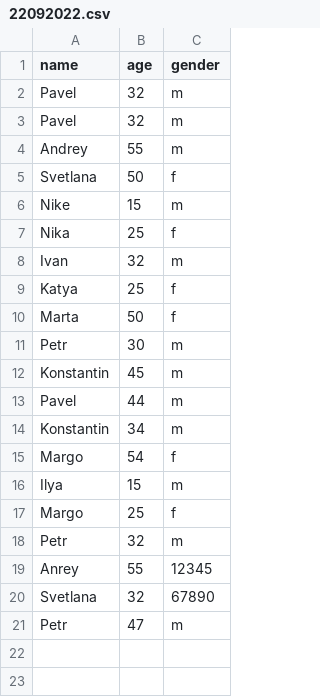
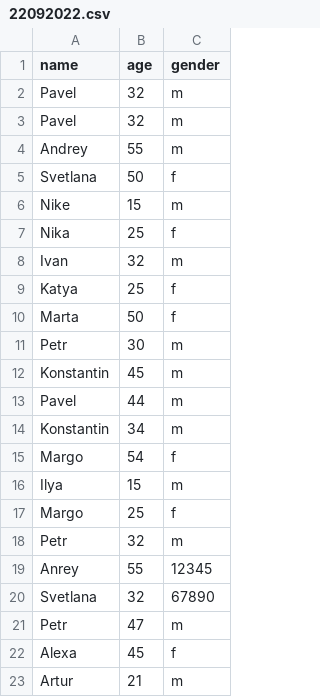
Before and after one commit to Technic47/Home_work_Python_7, a CSV file: database/22092022.csv, drawn as a sheet; the diff names each change by its address in the sheet, - before the commit and + after, or states it on an @@ line.

```diff
--- a/database/22092022.csv
+++ b/database/22092022.csv
+row 22: Alexa | 45 | f
+row 23: Artur | 21 | m
```
Also changed, not shown: 3 other files.
